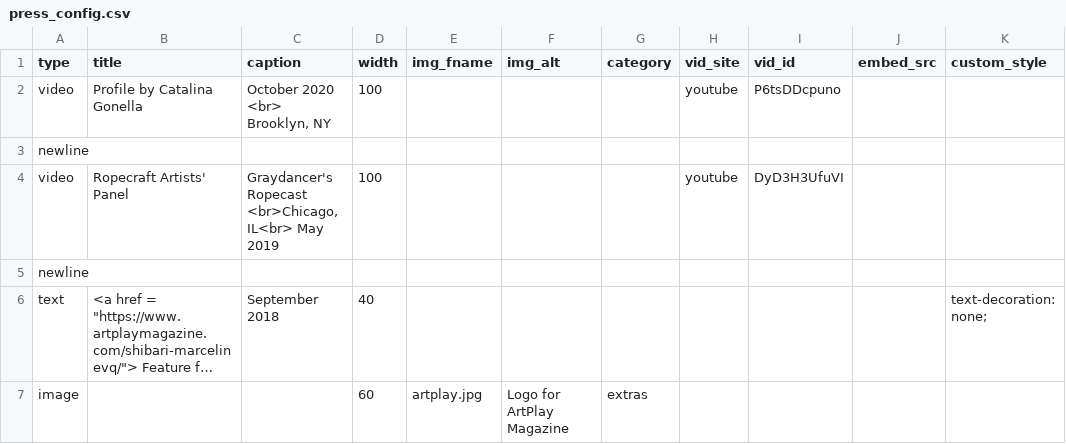
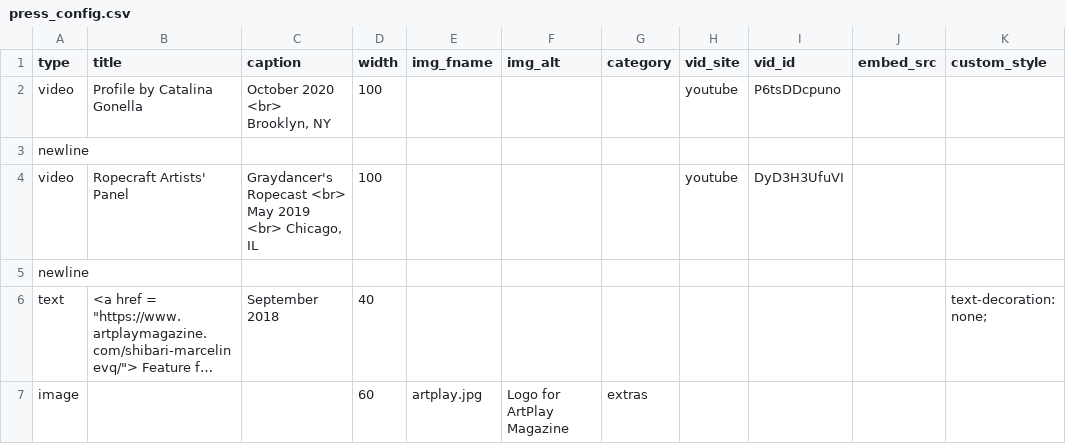
Before and after one commit to marcyvq12/marcyvq.github.io, a CSV file: config/press_config.csv, drawn as a sheet; long unchanged cells end in ….

Commit message:
ordering

```diff
--- a/config/press_config.csv
+++ b/config/press_config.csv
@@ -3,3 +3,3 @@
 "newline","","","","","","","","","",""
-"video","Ropecraft Artists' Panel","Graydancer's Ropecast <br>Chicago, IL<br> May 2019","100","","","","youtube","DyD3H3UfuVI","",""
+"video","Ropecraft Artists' Panel","Graydancer's Ropecast <br> May 2019 <br> Chicago, IL","100","","","","youtube","DyD3H3UfuVI","",""
 "newline","","","","","","","","","",""
```
